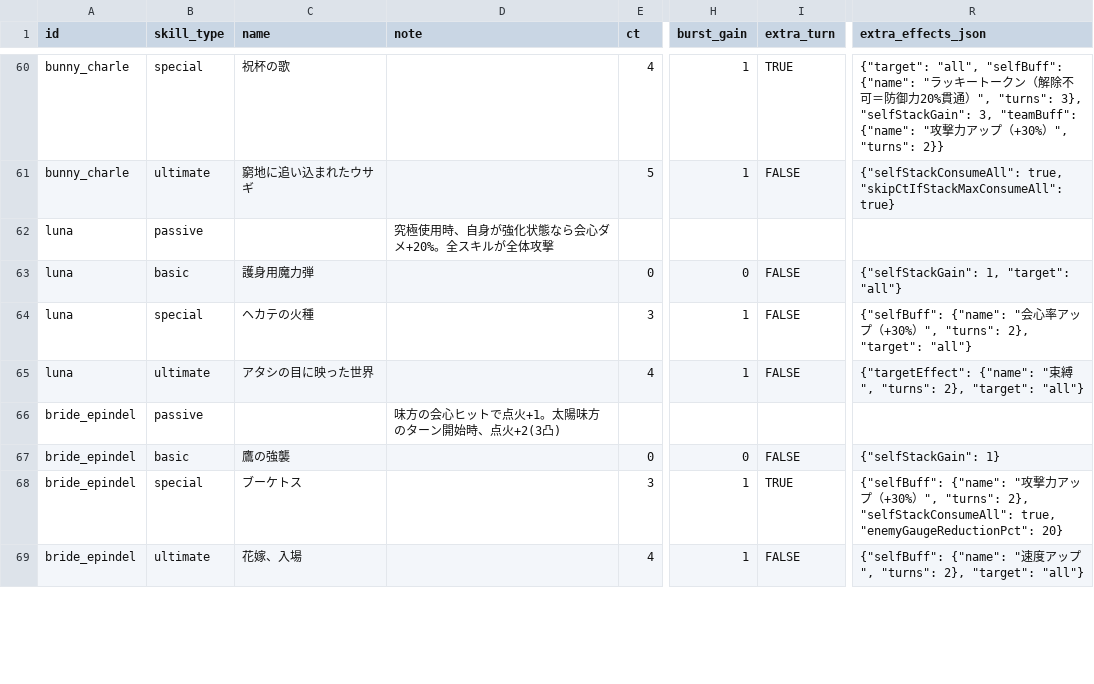
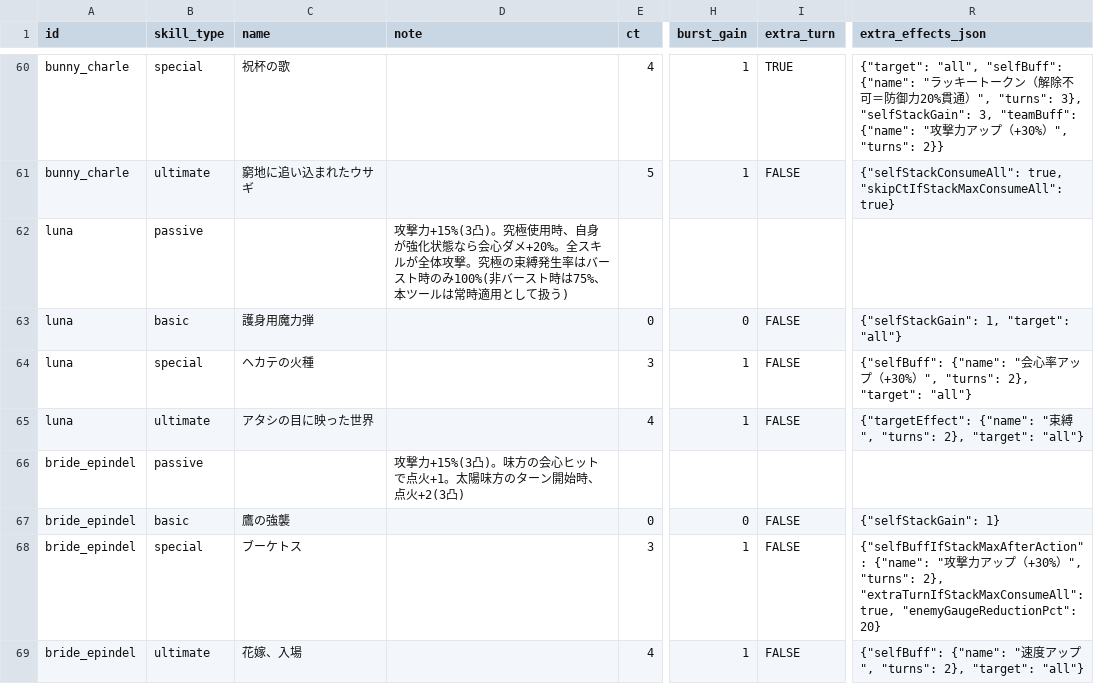
Before and after one commit to Fucchi/starsavior-tools-cosmogate-chart.github.io, a CSV file: data/characters_skills.csv, drawn as a sheet; only a part is shown, gaps mark what is left out; the diff covers the shown part only; the diff names each change by its address in the sheet, - before the commit and + after, or states it on an @@ line.

```diff
--- a/data/characters_skills.csv
+++ b/data/characters_skills.csv
-D62 (note): 究極使用時、自身が強化状態なら会心ダメ+20%。全スキルが全体攻撃
+D62 (note): 攻撃力+15%(3凸)。究極使用時、自身が強化状態なら会心ダメ+20%。全スキルが全体攻撃。究極の束縛発生率はバースト時のみ100%(非バースト時は75%、本ツールは常時適用として扱う)
-D66 (note): 味方の会心ヒットで点火+1。太陽味方のターン開始時、点火+2(3凸)
+D66 (note): 攻撃力+15%(3凸)。味方の会心ヒットで点火+1。太陽味方のターン開始時、点火+2(3凸)
-I68 (extra_turn): TRUE
+I68 (extra_turn): FALSE
-R68 (extra_effects_json): {"selfBuff": {"name": "攻撃力アップ（+30%）", "turns": 2}, "selfStackConsumeAll": true, "enemyGaugeReductionPct":…
+R68 (extra_effects_json): {"selfBuffIfStackMaxAfterAction": {"name": "攻撃力アップ（+30%）", "turns": 2}, "extraTurnIfStackMaxConsumeAll": true, "enemyGaugeReductionPct":…
```
Also changed, not shown: 18 edited cells elsewhere in this file, 2 other files.
